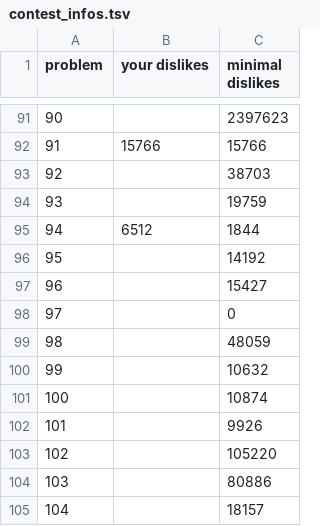
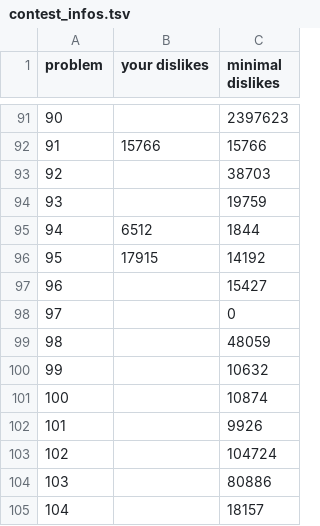
Before and after one commit to nodchip/icfpc2021, a TSV file: www/contest_infos.tsv, drawn as a sheet; only a part is shown, gaps mark what is left out.

Commit message:
Update score table

```diff
--- a/www/contest_infos.tsv
+++ b/www/contest_infos.tsv
@@ -95,3 +95,3 @@ problem	your dislikes	minimal dislikes
 94	6512	1844
-95		14192
+95	17915	14192
 96		15427
@@ -102,3 +102,3 @@ problem	your dislikes	minimal dislikes
 101		9926
-102		105220
+102		104724
 103		80886
```
